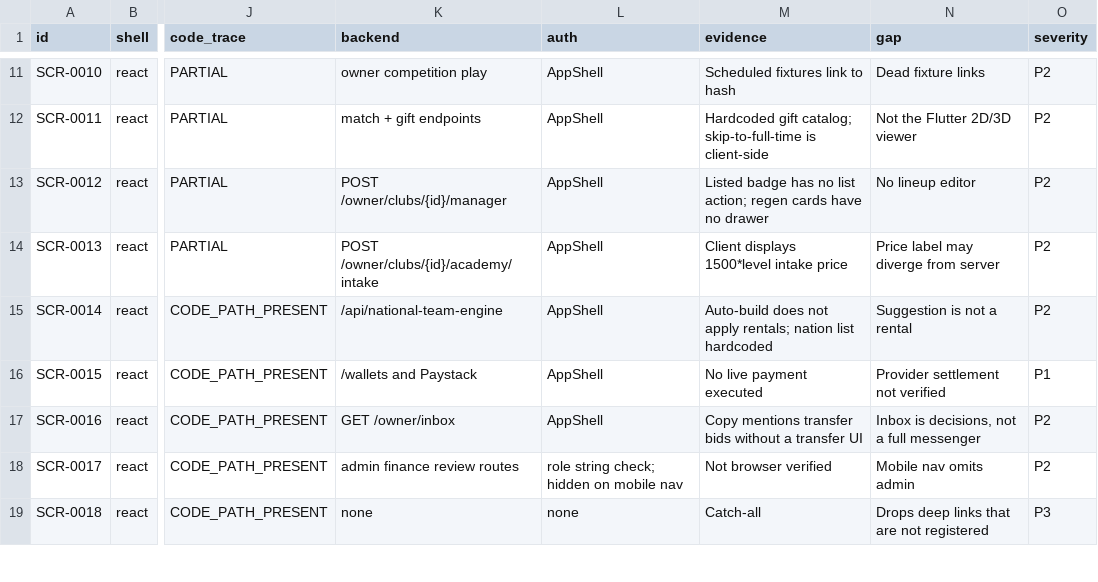
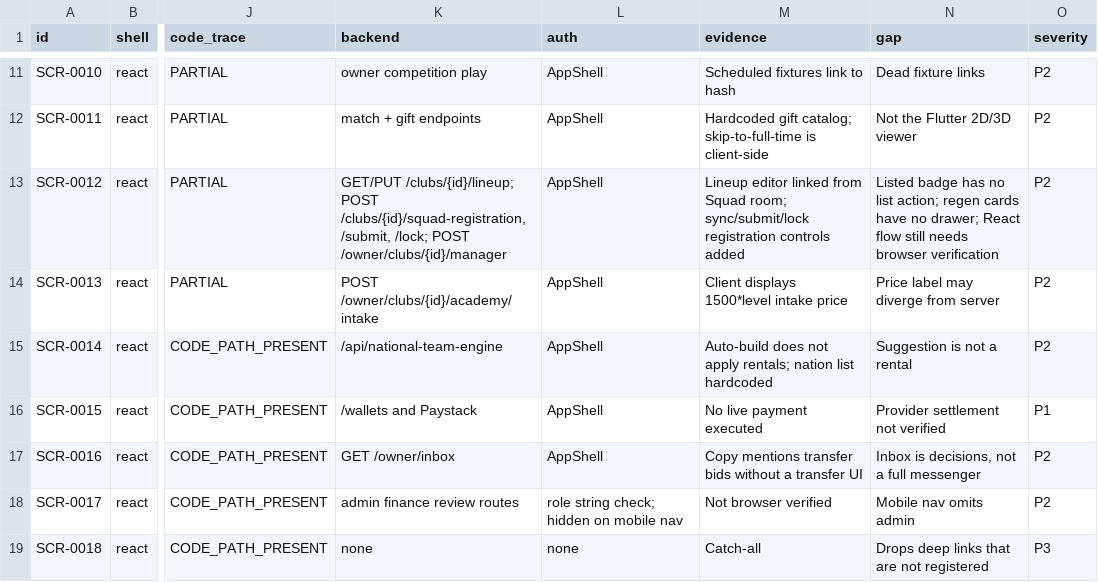
Before and after one commit to wandemcphill/Global-Talent-Exchange, a CSV file: docs/audits/GTEX_SCREEN_INVENTORY.csv, drawn as a sheet; only a part is shown, gaps mark what is left out; the diff names each change by its address in the sheet, - before the commit and + after, or states it on an @@ line.

Commit message:
feat(react): close squad and lineup parity gap
Add React lineup management and squad registration parity with the Flutter experience.

```diff
--- a/docs/audits/GTEX_SCREEN_INVENTORY.csv
+++ b/docs/audits/GTEX_SCREEN_INVENTORY.csv
-K13 (backend): POST /owner/clubs/{id}/manager
+K13 (backend): GET/PUT /clubs/{id}/lineup; POST /clubs/{id}/squad-registration, /submit, /lock; POST /owner/clubs/{id}/manager
-M13 (evidence): Listed badge has no list action; regen cards have no drawer
+M13 (evidence): Lineup editor linked from Squad room; sync/submit/lock registration controls added
-N13 (gap): No lineup editor
+N13 (gap): Listed badge has no list action; regen cards have no drawer; React flow still needs browser verification
```
Also changed, not shown: 8 other files.
